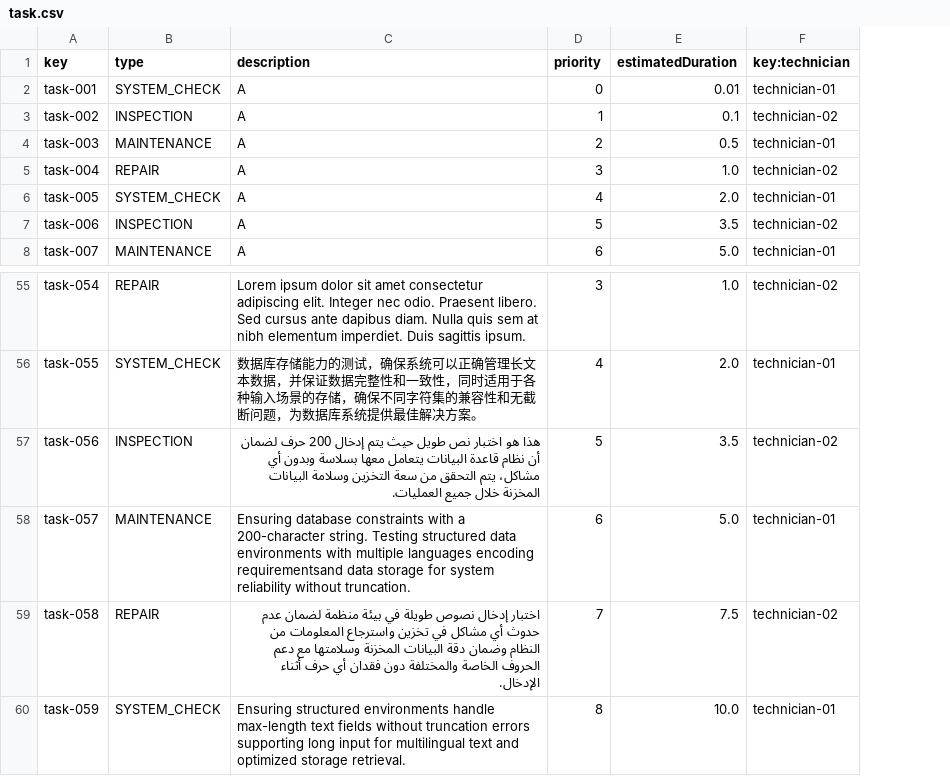
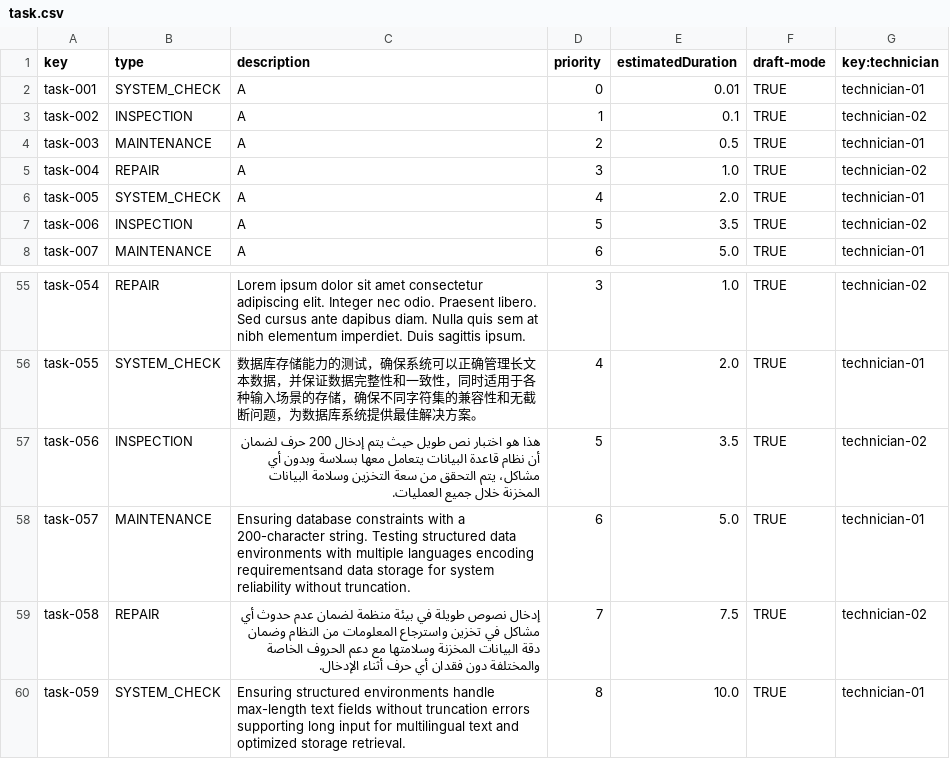
Before and after one commit to dedece65/Acme-ANS-C2, a CSV file: src/main/resources/WEB-INF/data/sample/task.csv, drawn as a sheet; only a part is shown, gaps mark what is left out; the diff names each change by its address in the sheet, - before the commit and + after, or states it on an @@ line.

```diff
--- a/src/main/resources/WEB-INF/data/sample/task.csv
+++ b/src/main/resources/WEB-INF/data/sample/task.csv
+column F (draft-mode), rows 2-8: all TRUE; rows 55-60: all TRUE
-C59 (description): اختبار إدخال نصوص…
+C59 (description): إدخال نصوص…
```
Also changed, not shown: src/main/resources/WEB-INF/data/sample/maintenance_record.csv, 8 other files.
